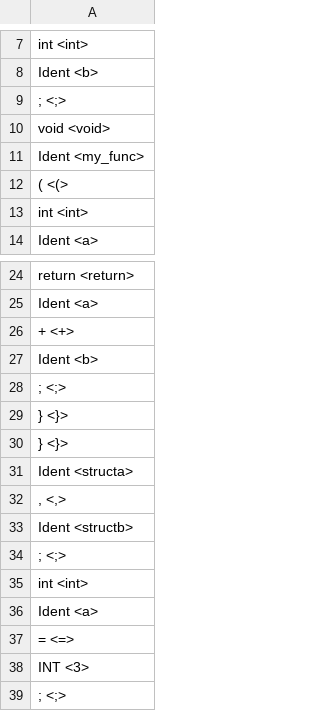
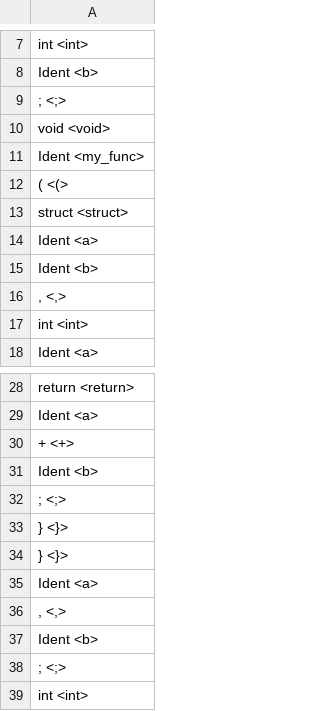
Before and after one commit to youkniw/Compiler, a TSV file: output/词法分析产生的中间结果.tsv, drawn as a sheet; only a part is shown, gaps mark what is left out; the shorter side is filled out with more unchanged rows.

```diff
--- a/output/词法分析产生的中间结果.tsv
+++ b/output/词法分析产生的中间结果.tsv
@@ -12,2 +12,6 @@ Ident <my_func>
 ( <(>
+struct <struct>
+Ident <a>
+Ident <b>
+, <,>
 int <int>
@@ -30,5 +34,5 @@ Ident <b>
 } <}>
-Ident <structa>
+Ident <a>
 , <,>
-Ident <structb>
+Ident <b>
 ; <;>
```
Also changed, not shown: result/gra.tsv, 4 other files.
